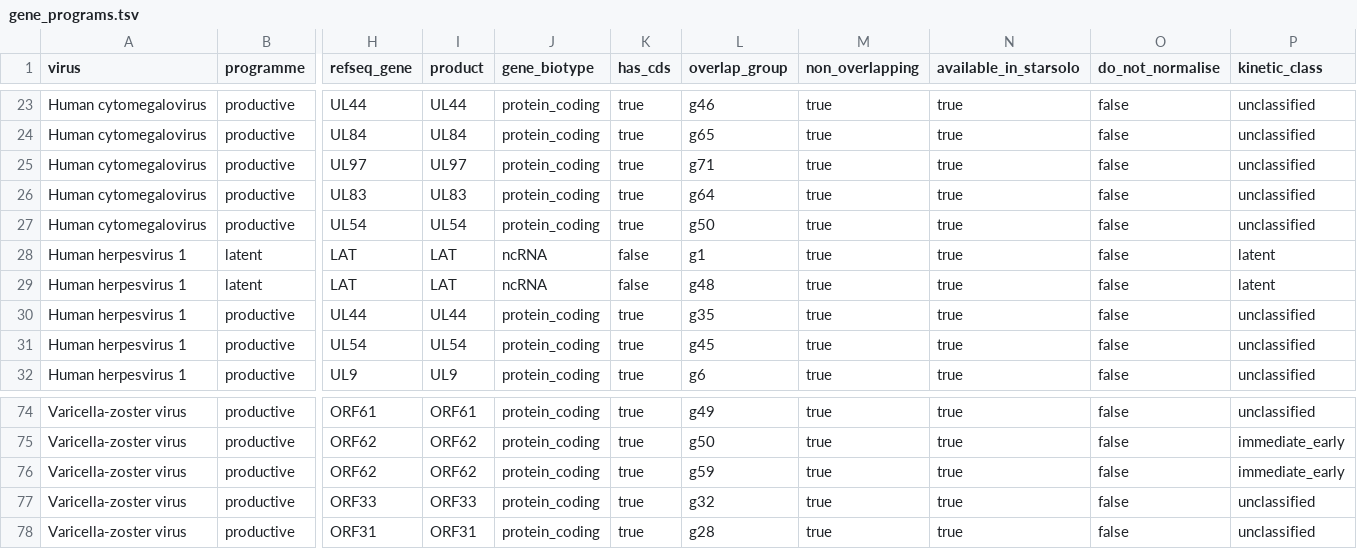
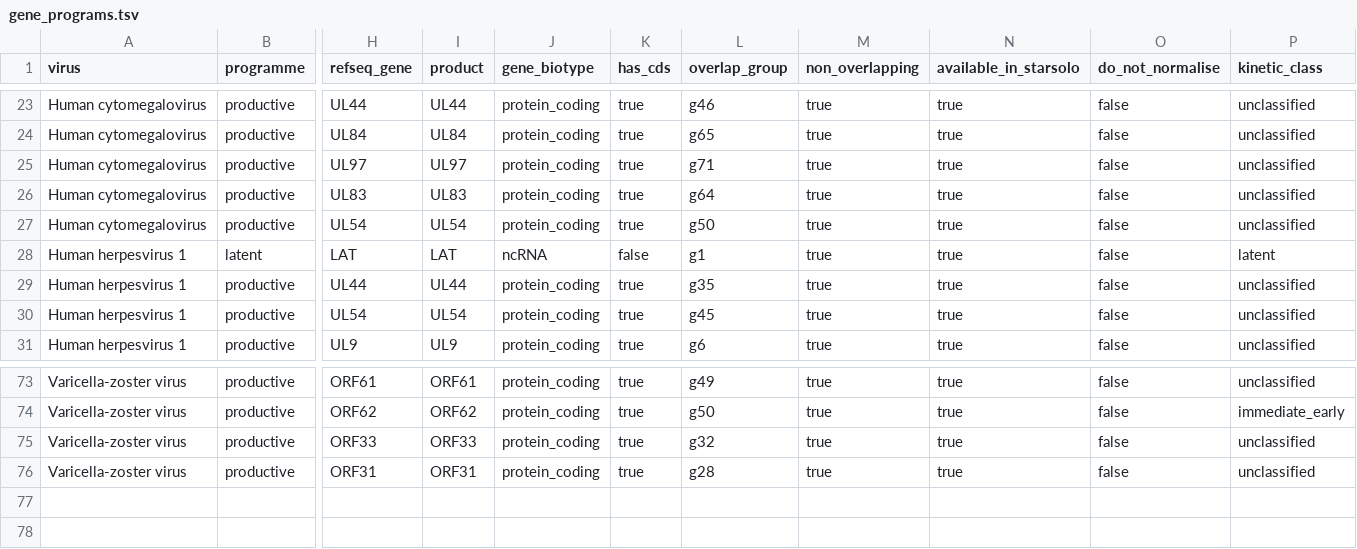
Before and after one commit to mdmanurung/ViralScan, a TSV file: src/viralscan/data/gene_programs.tsv, drawn as a sheet; only a part is shown, gaps mark what is left out; removed rows and columns are numbered as before the commit, all else as after; rows hold the shown columns only; the diff names each change by its address in the sheet, - before the commit and + after, or states it on an @@ line.

```diff
--- a/src/viralscan/data/gene_programs.tsv
+++ b/src/viralscan/data/gene_programs.tsv
-row 28: Human herpesvirus 1 | latent | LAT | LAT | ncRNA | false | g1 | true | true | false | latent
-L28 (overlap_group): g48
+L28 (overlap_group): g1
-row 76: Varicella-zoster virus | productive | ORF62 | ORF62 | protein_coding | true | g59 | true | true | false | immediate_early
```
Also changed, not shown: 11 other files.
